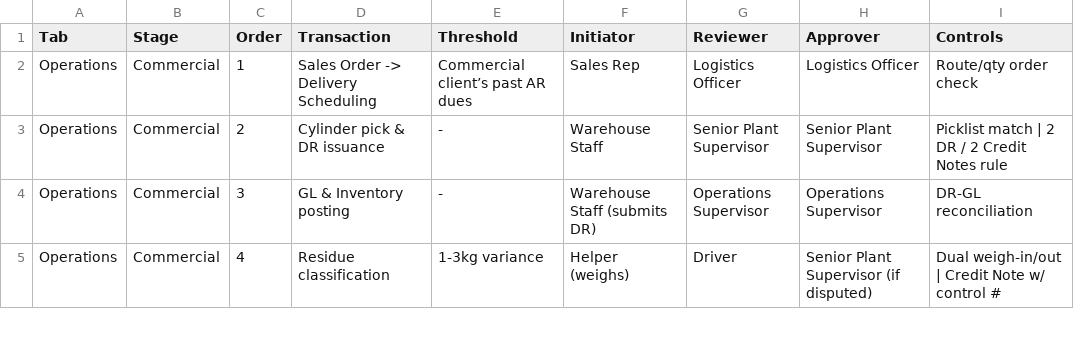
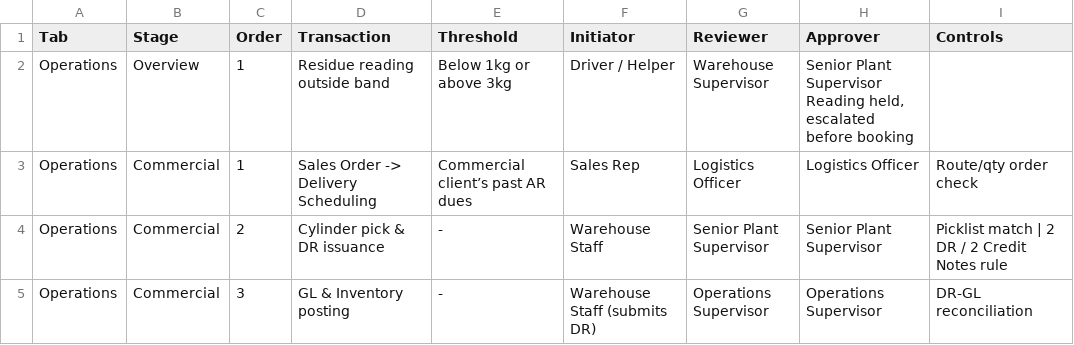
Before and after one commit to wilsonsykes/MGSDiagramWorkflow, a TSV file: content/approval_matrix.tsv, drawn as a sheet; only a part is shown; the shorter side is filled out with more unchanged rows.

Commit message:
*Approval Matrix-Overview_Operations_9/14

```diff
--- a/content/approval_matrix.tsv
+++ b/content/approval_matrix.tsv
@@ -1,2 +1,3 @@
 Tab	Stage	Order	Transaction	Threshold	Initiator	Reviewer	Approver	Controls
+Operations	Overview	1	Residue reading outside band	Below 1kg or above 3kg	Driver / Helper	Warehouse Supervisor	Senior Plant Supervisor  Reading held, escalated before booking
 Operations	Commercial	1	Sales Order -> Delivery Scheduling	Commercial client’s past AR dues	Sales Rep	Logistics Officer	Logistics Officer	Route/qty order check
```
